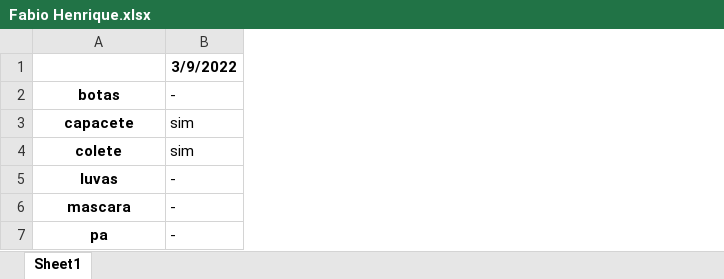
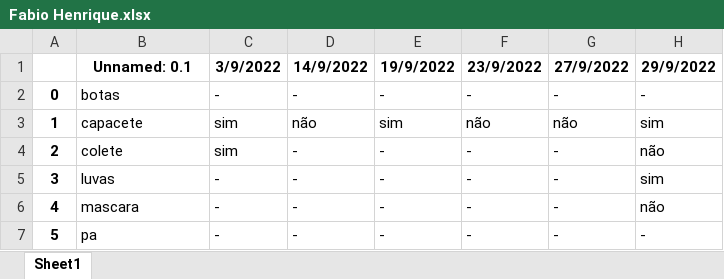
Before and after one commit to BrunoNT10/DetectorEpisProjete2K22, an Excel workbook: data/Fabio Henrique.xlsx, sheet Sheet1, drawn as a sheet; values as stored, in another font and other column widths than the file's, no borders; addresses are those after the commit; the diff names each change by its address in the sheet, - before the commit and + after, or states it on an @@ line.

```diff
--- a/data/Fabio Henrique.xlsx (sheet Sheet1)
+++ b/data/Fabio Henrique.xlsx (sheet Sheet1)
+column A, rows 2-7: 0 | 1 | 2 | 3 | 4 | 5
+column D (14/9/2022), rows 2-7: - | não | - | - | - | -
+column E (19/9/2022), rows 2-7: - | sim | - | - | - | -
+column F (23/9/2022), rows 2-7: - | não | - | - | - | -
+column G (27/9/2022), rows 2-7: - | não | - | - | - | -
+column H (29/9/2022), rows 2-7: - | sim | não | sim | não | -
-B1: (empty)
+B1: Unnamed: 0.1
@@ B2:B7 bold: on → off, alignment: center → left @@
```
Also changed, not shown: data/Bruno Nunes Teixeira.xlsx, 27 other files.
